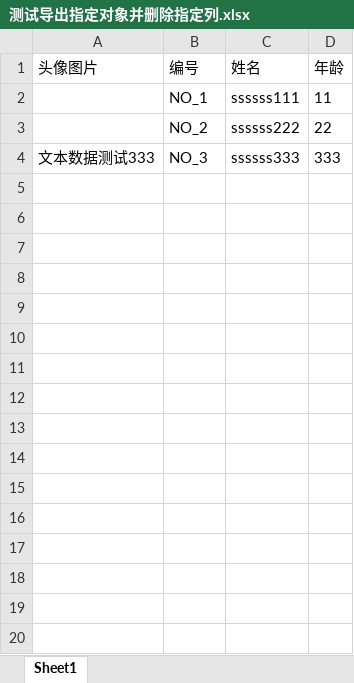
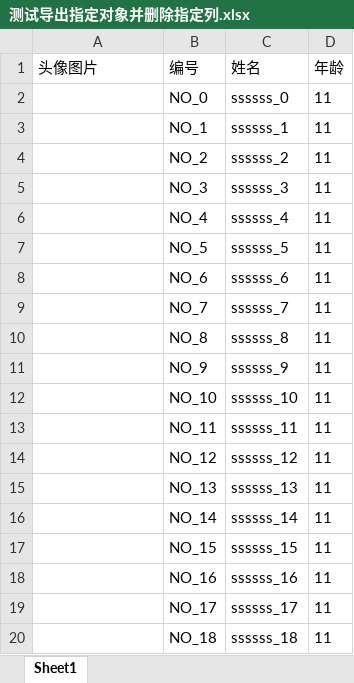
Before and after one commit to beijing-penguin/excel-eventpoi, an Excel workbook: my_test_temp/测试导出指定对象并删除指定列.xlsx, sheet Sheet1, drawn as a sheet; only a part is shown; values as stored, in another font and other column widths than the file's, no borders; charts and pictures not drawn; addresses are those after the commit; the diff covers the shown part only; the diff names each change by its address in the sheet, - before the commit and + after, or states it on an @@ line.

```diff
--- a/my_test_temp/测试导出指定对象并删除指定列.xlsx (sheet Sheet1)
+++ b/my_test_temp/测试导出指定对象并删除指定列.xlsx (sheet Sheet1)
+row 2:  | NO_0 | ssssss_0 | 11
-C3 (姓名): ssssss111
+C3 (姓名): ssssss_1
-C4 (姓名): ssssss222
+C4 (姓名): ssssss_2
-D4 (年龄): 22
+D4 (年龄): 11
-A5 (头像图片): 文本数据测试333
+A5 (头像图片): (empty)
-C5 (姓名): ssssss333
+C5 (姓名): ssssss_3
-D5 (年龄): 333
+D5 (年龄): 11
+row 6:  | NO_4 | ssssss_4 | 11
+row 7:  | NO_5 | ssssss_5 | 11
+row 8:  | NO_6 | ssssss_6 | 11
+row 9:  | NO_7 | ssssss_7 | 11
+row 10:  | NO_8 | ssssss_8 | 11
+row 11:  | NO_9 | ssssss_9 | 11
+row 12:  | NO_10 | ssssss_10 | 11
+row 13:  | NO_11 | ssssss_11 | 11
+row 14:  | NO_12 | ssssss_12 | 11
+row 15:  | NO_13 | ssssss_13 | 11
+row 16:  | NO_14 | ssssss_14 | 11
+row 17:  | NO_15 | ssssss_15 | 11
+row 18:  | NO_16 | ssssss_16 | 11
+row 19:  | NO_17 | ssssss_17 | 11
+row 20:  | NO_18 | ssssss_18 | 11
```
Also changed, not shown: 481 added rows elsewhere in this sheet, charts or pictures, 2 other files.
